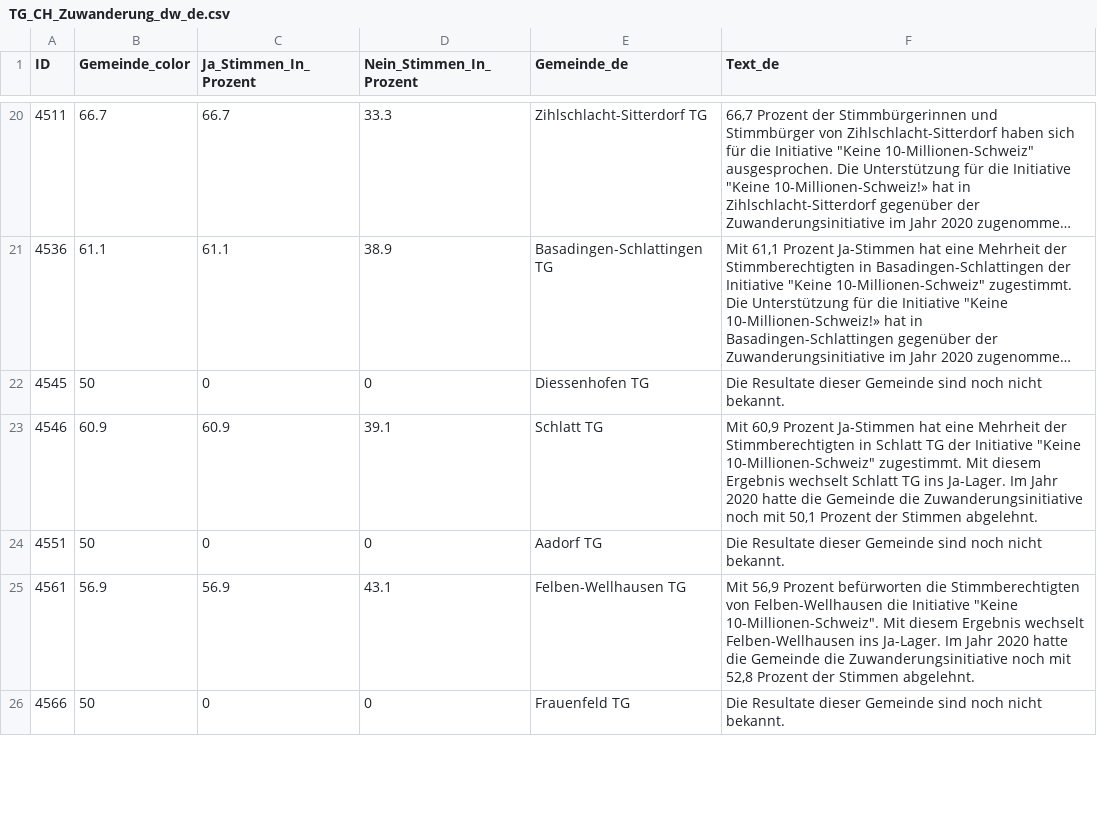
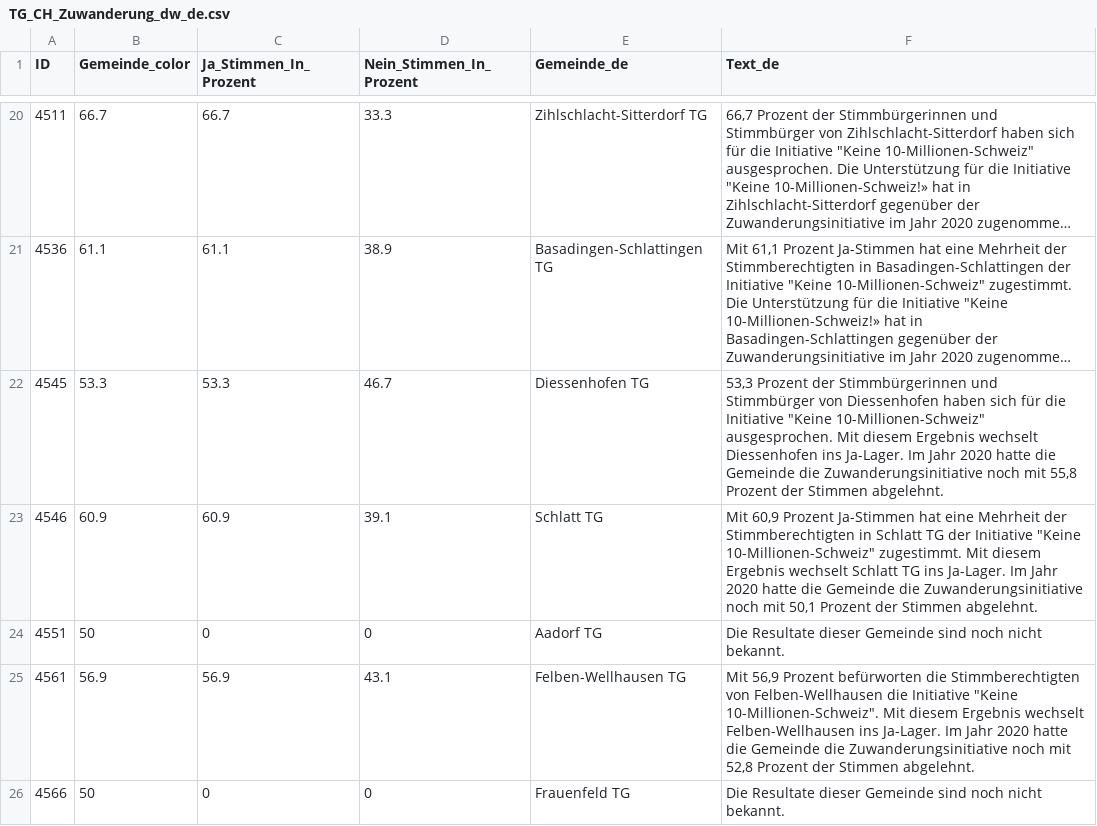
Before and after one commit to awp-finanznachrichten/lena_juni2026, a CSV file: Output_Cantons/TG_CH_Zuwanderung_dw_de.csv, drawn as a sheet; only a part is shown, gaps mark what is left out; long unchanged cells end in …; the diff covers the shown part only; the diff names each change by its address in the sheet, - before the commit and + after, or states it on an @@ line.

```diff
--- a/Output_Cantons/TG_CH_Zuwanderung_dw_de.csv
+++ b/Output_Cantons/TG_CH_Zuwanderung_dw_de.csv
-B22 (Gemeinde_color): 50
+B22 (Gemeinde_color): 53.3
-C22 (Ja_Stimmen_In_Prozent): 0
+C22 (Ja_Stimmen_In_Prozent): 53.3
-D22 (Nein_Stimmen_In_Prozent): 0
+D22 (Nein_Stimmen_In_Prozent): 46.7
-F22 (Text_de): Die Resultate dieser Gemeinde sind noch nicht bekannt.
+F22 (Text_de): 53,3 Prozent der Stimmbürgerinnen und Stimmbürger von Diessenhofen haben sich für die Initiative "Keine 10-Millionen-Schweiz" ausgesprochen. Mit diesem Ergebnis wechselt Diessenhofen ins Ja-Lager. Im Jahr 2020 hatte die Gemeinde die Zuwanderungsinitiative noch mit 55,8 Prozent der Stimmen abgelehnt.
```
Also changed, not shown: 44 edited cells elsewhere in this file, Output_Cantons/TI_CH_Zuwanderung_dw_it.csv, Output_Switzerland/CH_Zivildienst_all_data.csv, 18 other files.
